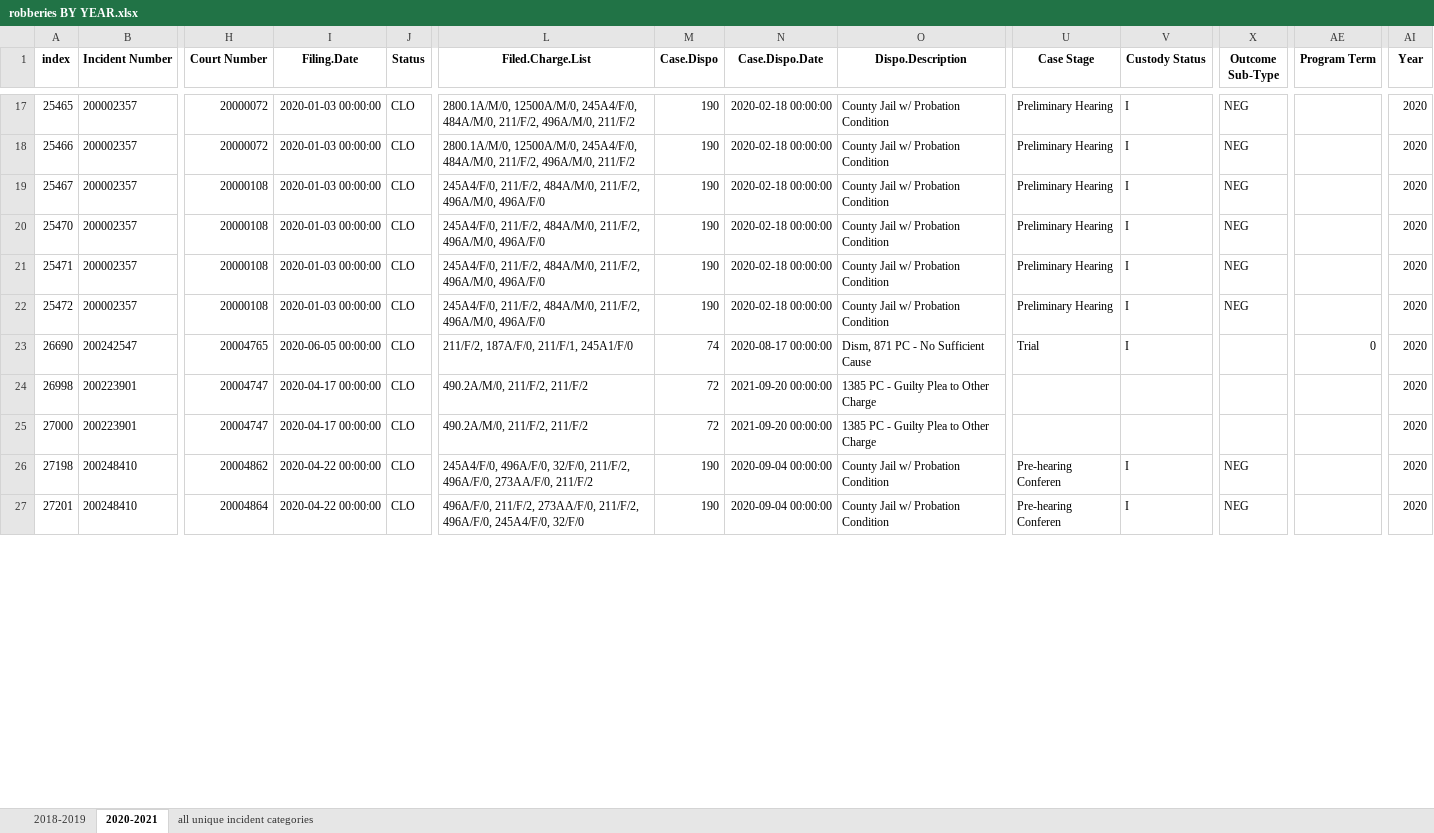
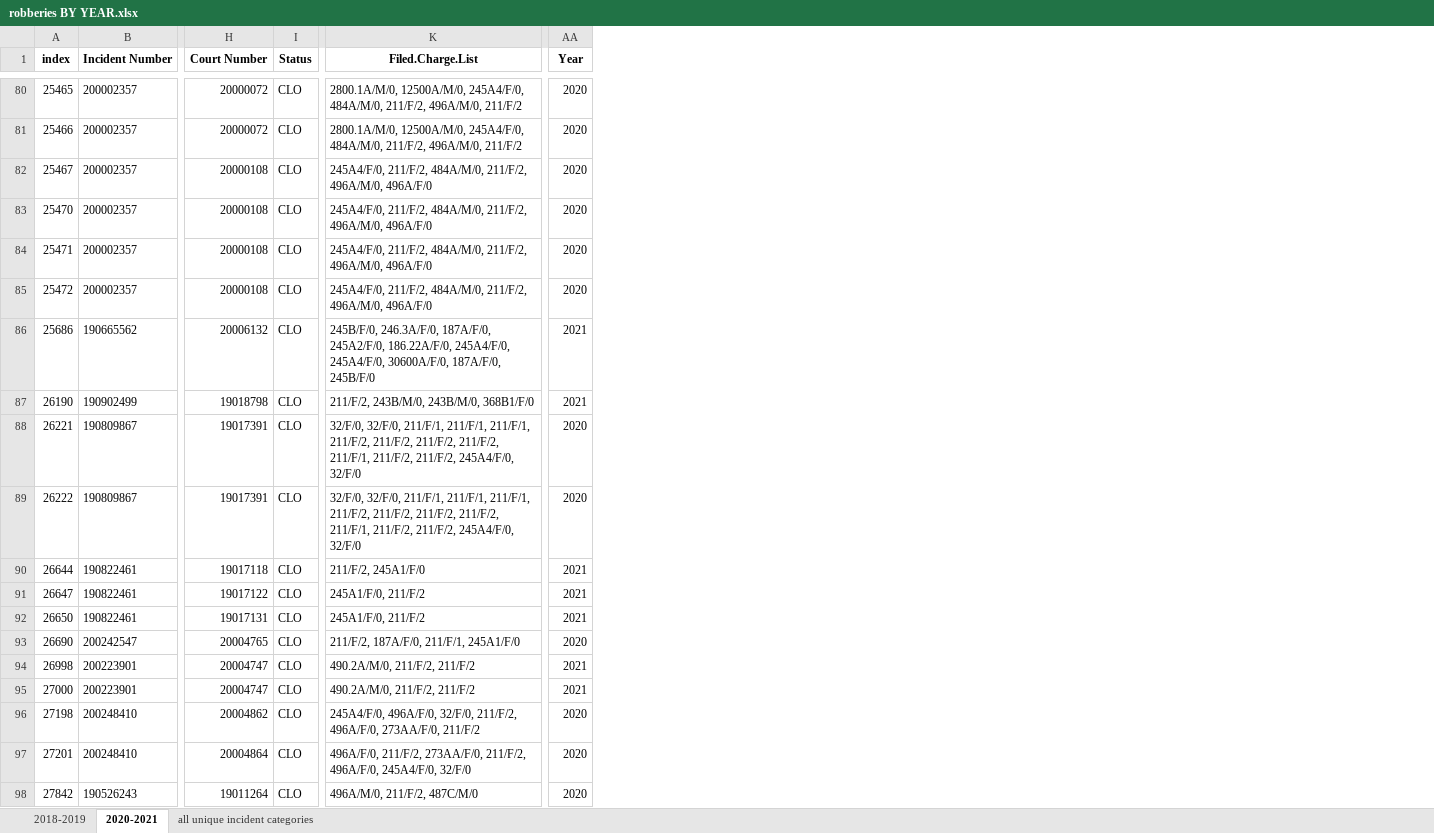
Before and after one commit to molsonkiko/sf_crime_2022, an Excel workbook: output files/robberies BY YEAR.xlsx, sheet 2020-2021, drawn as a sheet; only a part is shown, gaps mark what is left out; values as stored, in another font and other column widths than the file's, no borders; table styles not drawn; removed rows and columns are numbered as before the commit, all else as after; rows hold the shown columns only; the diff covers the shown part only; the diff names each change by its address in the sheet, - before the commit and + after, or states it on an @@ line.

```diff
--- a/output files/robberies BY YEAR.xlsx (sheet 2020-2021)
+++ b/output files/robberies BY YEAR.xlsx (sheet 2020-2021)
-column I (Filing.Date), rows 17-27: 2020-01-03 00:00:00 | 2020-01-03 00:00:00 | 2020-01-03 00:00:00 | 2020-01-03 00:00:00 | 2020-01-03 00:00:00 | 2020-01-03 00:00:00 | 2020-06-05 00:00:00 | 2020-04-17 00:00:00 | 2020-04-17 00:00:00 | 2020-04-22 00:00:00 | 2020-04-22 00:00:00
-column M (Case.Dispo), rows 17-27: 190 | 190 | 190 | 190 | 190 | 190 | 74 | 72 | 72 | 190 | 190
-column N (Case.Dispo.Date), rows 17-27: 2020-02-18 00:00:00 | 2020-02-18 00:00:00 | 2020-02-18 00:00:00 | 2020-02-18 00:00:00 | 2020-02-18 00:00:00 | 2020-02-18 00:00:00 | 2020-08-17 00:00:00 | 2021-09-20 00:00:00 | 2021-09-20 00:00:00 | 2020-09-04 00:00:00 | 2020-09-04 00:00:00
-column O (Dispo.Description), rows 17-27: County Jail w/ Probation Condition | County Jail w/ Probation Condition | County Jail w/ Probation Condition | County Jail w/ Probation Condition | County Jail w/ Probation Condition | County Jail w/ Probation Condition | Dism, 871 PC - No Sufficient Cause | 1385 PC - Guilty Plea to Other Charge | 1385 PC - Guilty Plea to Other Charge | County Jail w/ Probation Condition | County Jail w/ Probation Condition
-column U (Case Stage), rows 17-27: Preliminary Hearing | Preliminary Hearing | Preliminary Hearing | Preliminary Hearing | Preliminary Hearing | Preliminary Hearing | Trial |  |  | Pre-hearing Conferen | Pre-hearing Conferen
-column V (Custody Status), rows 17-27: I | I | I | I | I | I | I |  |  | I | I
-column X (Outcome Sub-Type), rows 17-27: NEG | NEG | NEG | NEG | NEG | NEG |  |  |  | NEG | NEG
-column AE (Program Term), row 23: 0
+row 86: 25686 | 190665562 | 20006132 | CLO | 245B/F/0, 246.3A/F/0, 187A/F/0, 245A2/F/0, 186.22A/F/0, 245A4/F/0, 245A4/F/0, 30600A/F/0, 187A/F/0, 245B/F/0 | 2021
+row 87: 26190 | 190902499 | 19018798 | CLO | 211/F/2, 243B/M/0, 243B/M/0, 368B1/F/0 | 2021
+row 88: 26221 | 190809867 | 19017391 | CLO | 32/F/0, 32/F/0, 211/F/1, 211/F/1, 211/F/1, 211/F/2, 211/F/2, 211/F/2, 211/F/2, 211/F/1, 211/F/2, 211/F/2, 245A4/F/0, 32/F/0 | 2020
+row 89: 26222 | 190809867 | 19017391 | CLO | 32/F/0, 32/F/0, 211/F/1, 211/F/1, 211/F/1, 211/F/2, 211/F/2, 211/F/2, 211/F/2, 211/F/1, 211/F/2, 211/F/2, 245A4/F/0, 32/F/0 | 2020
+row 90: 26644 | 190822461 | 19017118 | CLO | 211/F/2, 245A1/F/0 | 2021
+row 91: 26647 | 190822461 | 19017122 | CLO | 245A1/F/0, 211/F/2 | 2021
+row 92: 26650 | 190822461 | 19017131 | CLO | 245A1/F/0, 211/F/2 | 2021
-AA94:AA95 (Year): 2020
+AA94:AA95 (Year): 2021
+row 98: 27842 | 190526243 | 19011264 | CLO | 496A/M/0, 211/F/2, 487C/M/0 | 2020
```
Also changed, not shown: 63 added rows and 10 edited cells elsewhere in this sheet, sheet 2018-2019, output files/MORE DETAILED SUMMARY BY Incident Subcategory.xlsx, output files/Number of robberies by year and dismissal status.xlsx, 8 other files.
